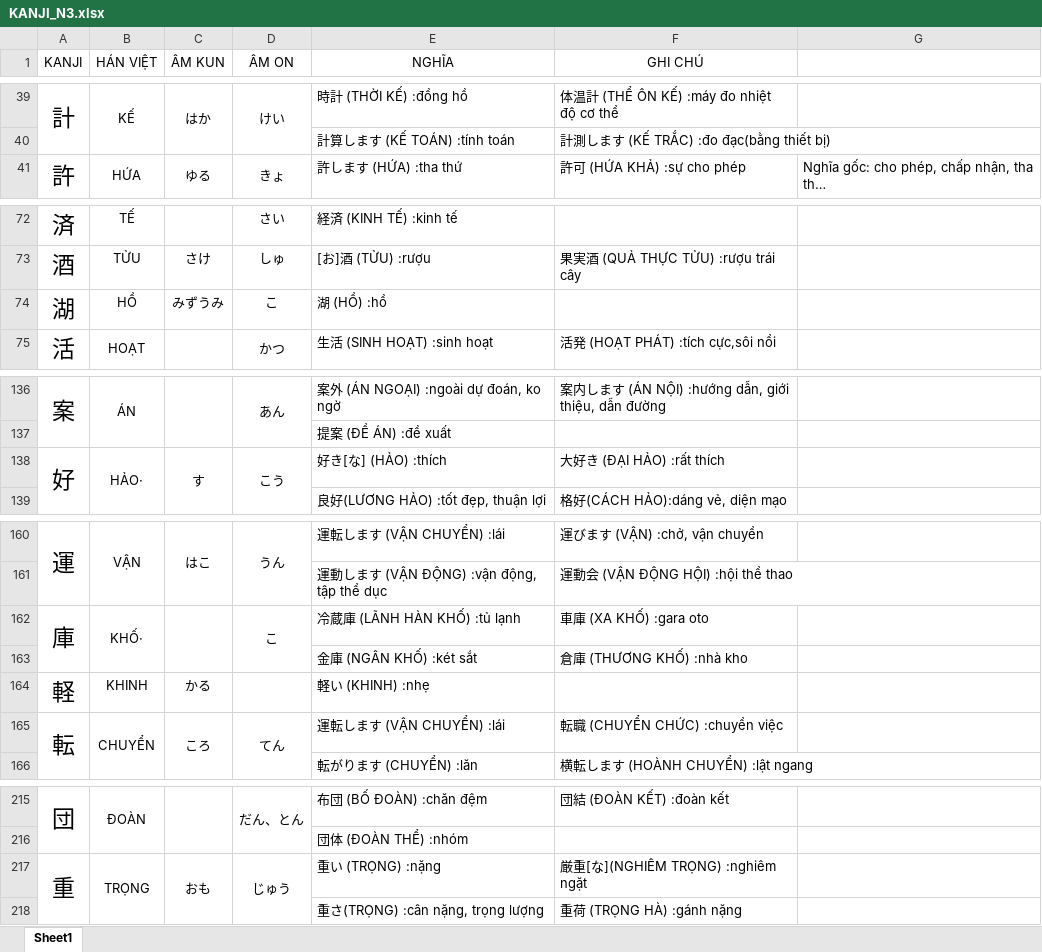
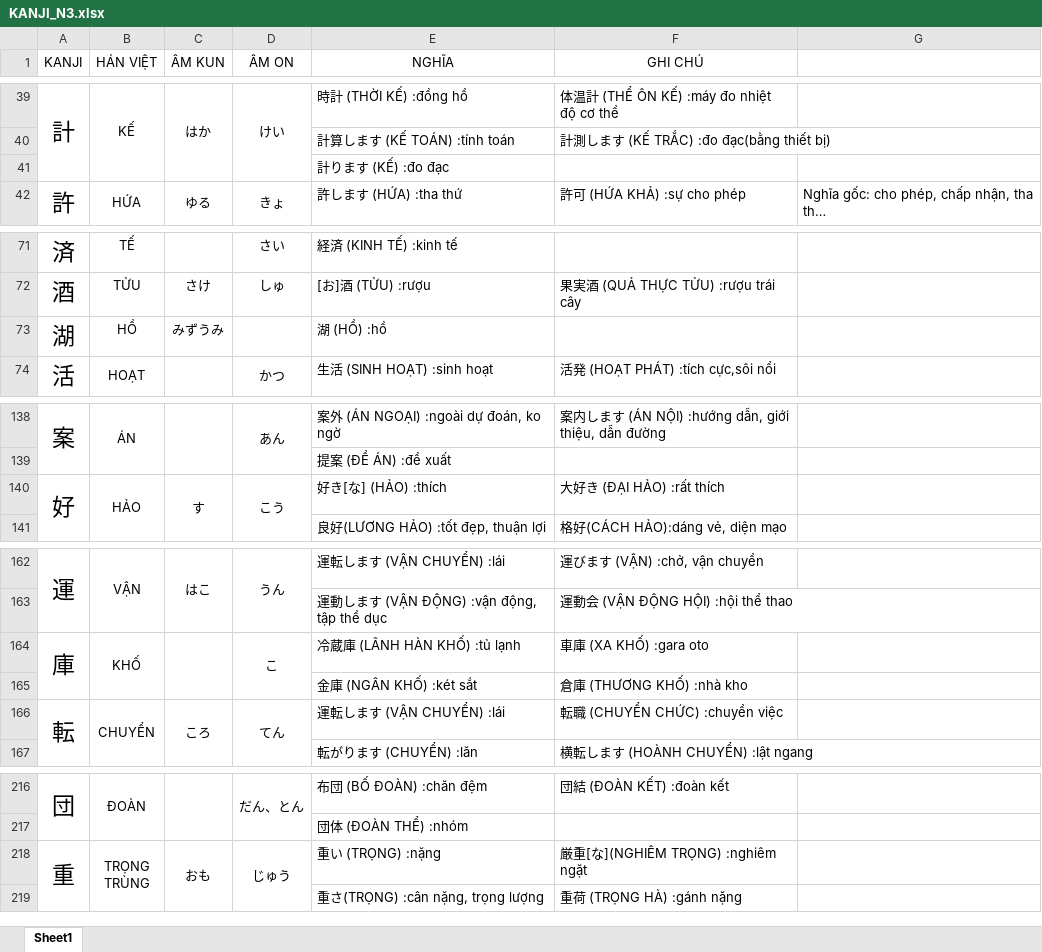
Before and after one commit to iozzeolit/how_to_train_your_kanji, an Excel workbook: public/KANJI_N3.xlsx, sheet Sheet1, drawn as a sheet; only a part is shown, gaps mark what is left out; long unchanged cells end in …; values as stored, in another font and other column widths than the file's, no borders; addresses are those after the commit; ↵ is a line break in a cell; the diff covers the shown part only; the diff names each change by its address in the sheet, - before the commit and + after, or states it on an @@ line.

```diff
--- a/public/KANJI_N3.xlsx (sheet Sheet1)
+++ b/public/KANJI_N3.xlsx (sheet Sheet1)
+row 41:  |  |  |  | 計ります (KẾ) :đo đạc
-D73 (ÂM ON): こ
+D73 (ÂM ON): (empty)
-B140 (HÁN VIỆT): HẢO·
+B140 (HÁN VIỆT): HẢO
-B164 (HÁN VIỆT): KHỐ·
+B164 (HÁN VIỆT): KHỐ
@@ row 164 moved to row 92: 軽 @@
-B218 (HÁN VIỆT): TRỌNG
+B218 (HÁN VIỆT): TRỌNG ↵ TRÙNG
```
Also changed, not shown: 3 added rows, 1 removed row, 3 moved rows and 27 edited cells elsewhere in this sheet, 1 other file.
